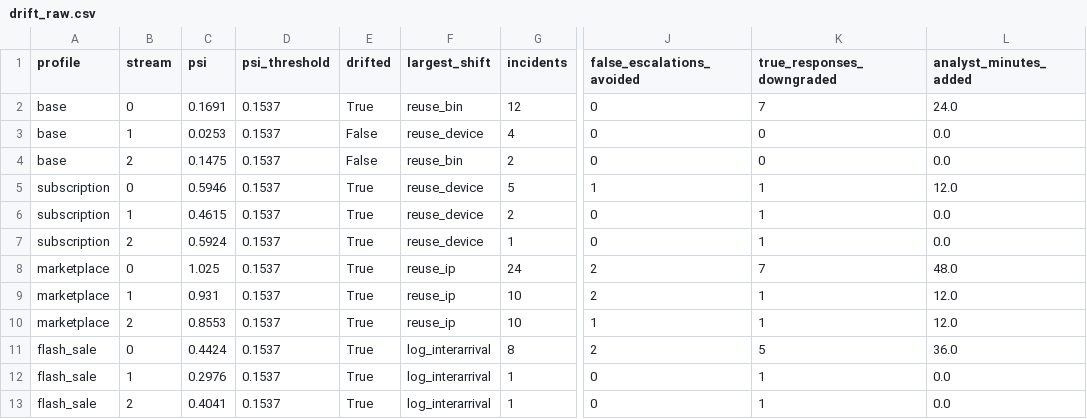
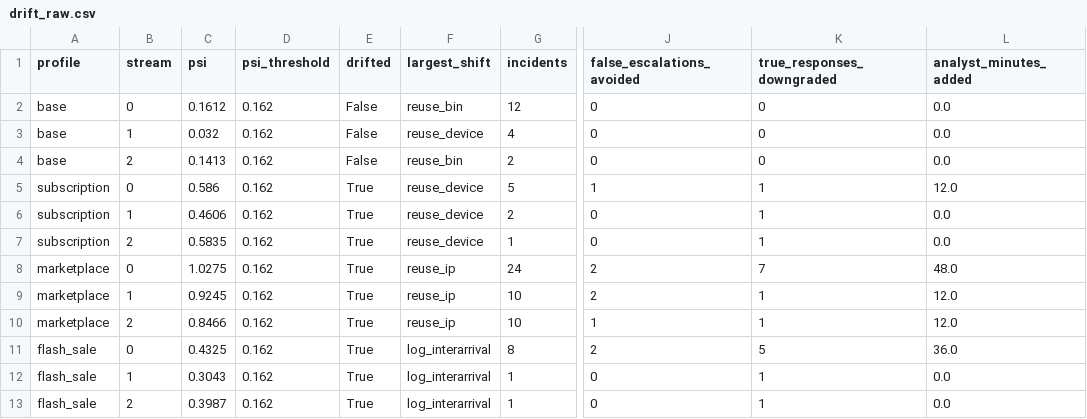
Before and after one commit to Yashasm18/koronis, a CSV file: results/drift_raw.csv, drawn as a sheet; only a part is shown, gaps mark what is left out; the diff names each change by its address in the sheet, - before the commit and + after, or states it on an @@ line.

Commit message:
fix: validate the drift guardrail properly and label it experimental
Cut-off now fitted on 16 independent base streams rather than 3, and the base
false-flag rate measured on 12 disjoint base streams. It comes out at 33.3%,
which is far too high for a default safety control. Labelled experimental
decision support accordingly.

A confound diagnostic explains the rate, holding the merchant fixed at base and
varying only the campaign:

  campaign matches calibration morphology (k=30)   8.3%
  background only, no campaign                    16.7%
  campaign of unseen morphology (k=60)            33.3%

Against a 5% nominal target the monitor is acceptable when the campaign
resembles what calibration contained and degrades badly otherwise, so the
signal is substantially detecting the attack rather than the merchant. That is
an identification problem, not a tuning bug: live, 'different merchant' and
'under attack' cannot be separated before deciding. The standard fix - monitor
drift on a far slower timescale than detection - is named but not implemented.

DriftMonitor now records base mean events-per-entity, so an observed reuse
ratio can be quoted from the artifact instead of being inferred from a PSI
value, which says how much a distribution moved and not by what factor.

Demo wording corrected to 'this live traffic profile is outside Koronis's
calibration distribution', which the measurement supports, rather than 'this
merchant's traffic does not resemble...', which asserts a cause it cannot.

```diff
--- a/results/drift_raw.csv
+++ b/results/drift_raw.csv
-C2 (psi): 0.1691
+C2 (psi): 0.1612
-D2:D13 (psi_threshold): 0.1537
+D2:D13 (psi_threshold): 0.162
-E2 (drifted): True
+E2 (drifted): False
-K2 (true_responses_downgraded): 7
+K2 (true_responses_downgraded): 0
-L2 (analyst_minutes_added): 24.0
+L2 (analyst_minutes_added): 0.0
-C3 (psi): 0.0253
+C3 (psi): 0.032
-C4 (psi): 0.1475
+C4 (psi): 0.1413
-C5 (psi): 0.5946
+C5 (psi): 0.586
-C6 (psi): 0.4615
+C6 (psi): 0.4606
-C7 (psi): 0.5924
+C7 (psi): 0.5835
-C8 (psi): 1.025
+C8 (psi): 1.0275
-C9 (psi): 0.931
+C9 (psi): 0.9245
-C10 (psi): 0.8553
+C10 (psi): 0.8466
-C11 (psi): 0.4424
+C11 (psi): 0.4325
-C12 (psi): 0.2976
+C12 (psi): 0.3043
-C13 (psi): 0.4041
+C13 (psi): 0.3987
```
Also changed, not shown: results/drift.csv, 4 other files.
